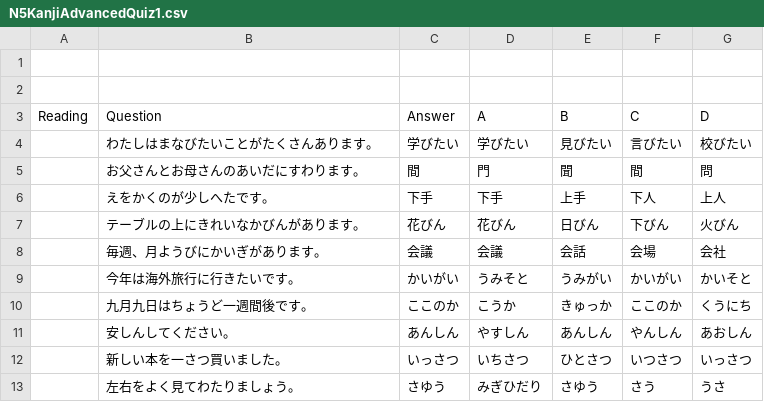
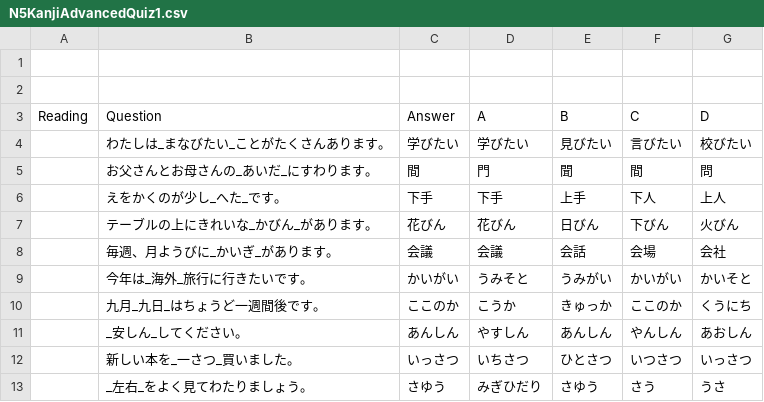
Before and after one commit to zacharykoo/Japanese-Learning, a CSV file: src/assets/quizes/N5KanjiAdvancedQuiz1.csv, drawn as a sheet.

```diff
--- a/src/assets/quizes/N5KanjiAdvancedQuiz1.csv
+++ b/src/assets/quizes/N5KanjiAdvancedQuiz1.csv
@@ -3,11 +3,11 @@
 Reading,Question,Answer,A,B,C,D
-,わたしはまなびたいことがたくさんあります。,学びたい,学びたい,見びたい,言びたい,校びたい
-,お父さんとお母さんのあいだにすわります。,間,門,聞,間,問
-,えをかくのが少しへたです。,下手,下手,上手,下人,上人
-,テーブルの上にきれいなかびんがあります。,花びん,花びん,日びん,下びん,火びん
-,毎週、月ようびにかいぎがあります。,会議,会議,会話,会場,会社
-,今年は海外旅行に行きたいです。,かいがい,うみそと,うみがい,かいがい,かいそと
-,九月九日はちょうど一週間後です。,ここのか,こうか,きゅっか,ここのか,くうにち
-,安しんしてください。,あんしん,やすしん,あんしん,やんしん,あおしん
-,新しい本を一さつ買いました。,いっさつ,いちさつ,ひとさつ,いつさつ,いっさつ
-,左右をよく見てわたりましょう。,さゆう,みぎひだり,さゆう,さう,うさ
+,わたしは_まなびたい_ことがたくさんあります。,学びたい,学びたい,見びたい,言びたい,校びたい
+,お父さんとお母さんの_あいだ_にすわります。,間,門,聞,間,問
+,えをかくのが少し_へた_です。,下手,下手,上手,下人,上人
+,テーブルの上にきれいな_かびん_があります。,花びん,花びん,日びん,下びん,火びん
+,毎週、月ようびに_かいぎ_があります。,会議,会議,会話,会場,会社
+,今年は_海外_旅行に行きたいです。,かいがい,うみそと,うみがい,かいがい,かいそと
+,九月_九日_はちょうど一週間後です。,ここのか,こうか,きゅっか,ここのか,くうにち
+,_安しん_してください。,あんしん,やすしん,あんしん,やんしん,あおしん
+,新しい本を_一さつ_買いました。,いっさつ,いちさつ,ひとさつ,いつさつ,いっさつ
+,_左右_をよく見てわたりましょう。,さゆう,みぎひだり,さゆう,さう,うさ
```
Also changed, not shown: src/assets/quizes/N5KanjiAdvancedQuiz2.csv, src/assets/quizes/N5KanjiAdvancedQuiz3.csv, 28 other files.
